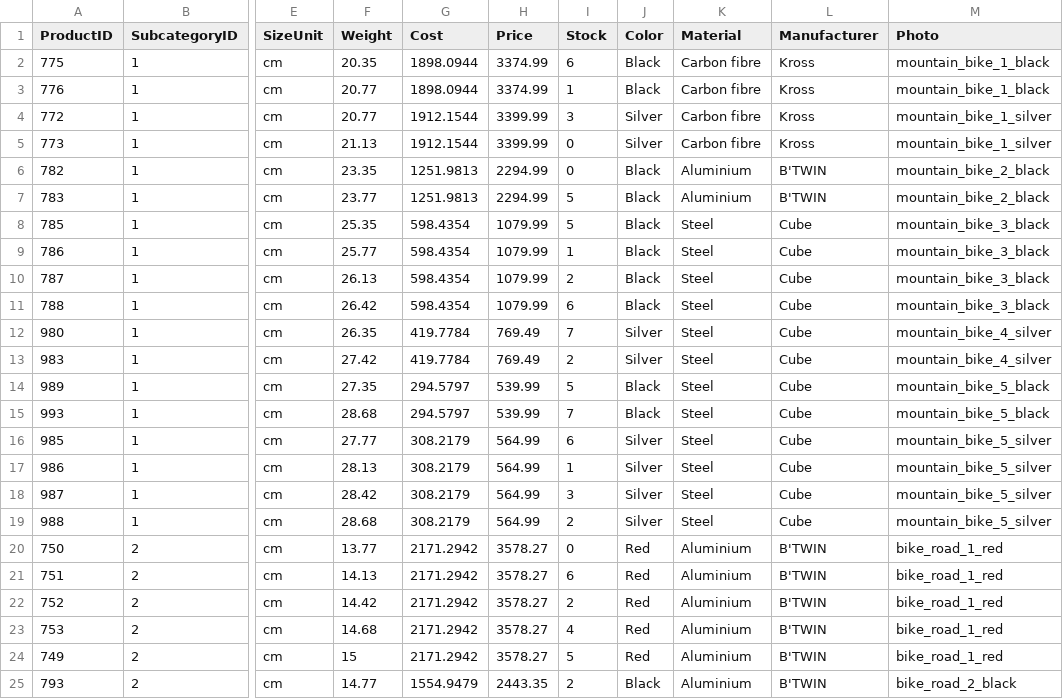
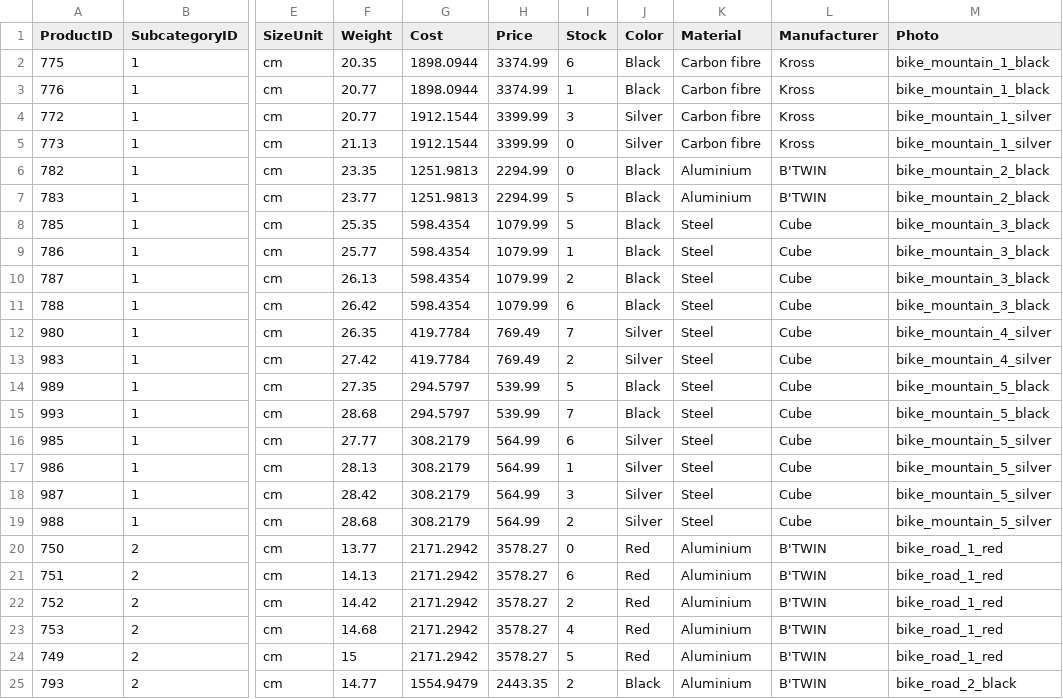
Before and after one commit to olety/Jitensha, a CSV file: data/products.csv, drawn as a sheet; only a part is shown, gaps mark what is left out; the diff names each change by its address in the sheet, - before the commit and + after, or states it on an @@ line.

Commit message:
Changing the sql to match the photo names

```diff
--- a/data/products.csv
+++ b/data/products.csv
-M2:M3 (Photo): mountain_bike_1_black
+M2:M3 (Photo): bike_mountain_1_black
-M4:M5 (Photo): mountain_bike_1_silver
+M4:M5 (Photo): bike_mountain_1_silver
-M6:M7 (Photo): mountain_bike_2_black
+M6:M7 (Photo): bike_mountain_2_black
-M8:M11 (Photo): mountain_bike_3_black
+M8:M11 (Photo): bike_mountain_3_black
-M12:M13 (Photo): mountain_bike_4_silver
+M12:M13 (Photo): bike_mountain_4_silver
-M14:M15 (Photo): mountain_bike_5_black
+M14:M15 (Photo): bike_mountain_5_black
-M16:M19 (Photo): mountain_bike_5_silver
+M16:M19 (Photo): bike_mountain_5_silver
```
Also changed, not shown: 2 other files.
